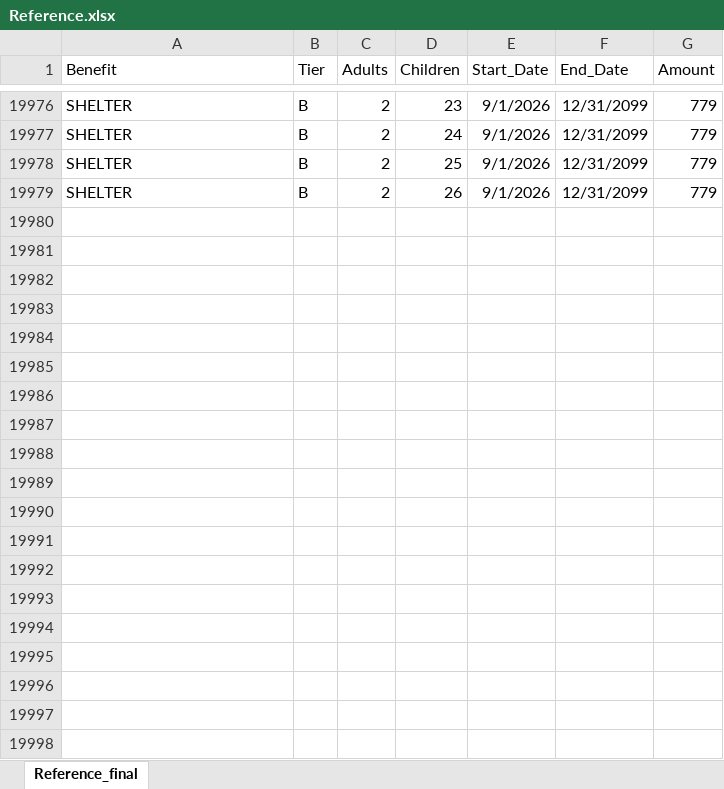
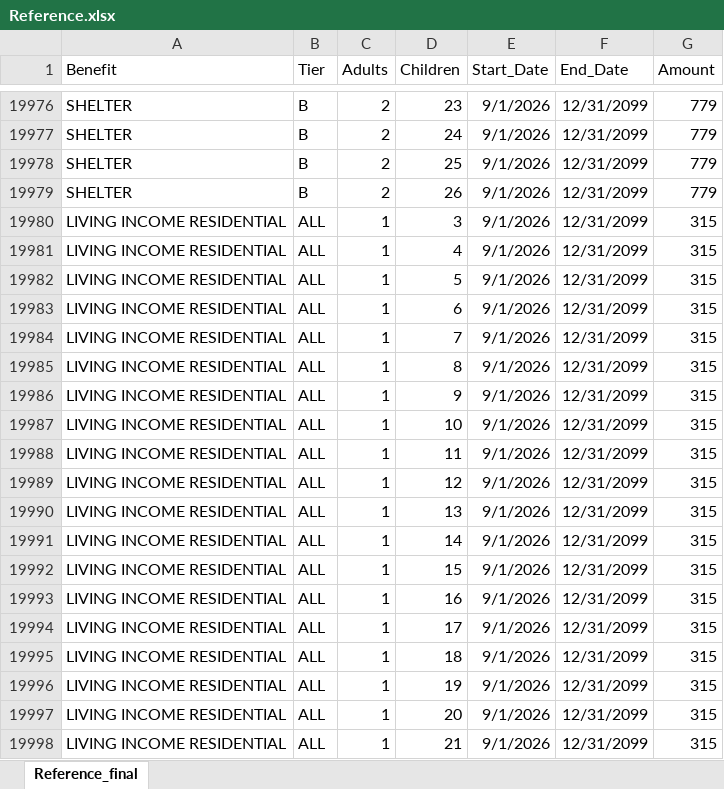
Before and after one commit to alaska2476/SAID-Calculator, an Excel workbook: Reference.xlsx, sheet Reference_final, drawn as a sheet; only a part is shown, gaps mark what is left out; values as stored, in another font and other column widths than the file's, no borders; the diff covers the shown part only; the diff names each change by its address in the sheet, - before the commit and + after, or states it on an @@ line.

Commit message:
Add files via upload

```diff
--- a/Reference.xlsx (sheet Reference_final)
+++ b/Reference.xlsx (sheet Reference_final)
+row 19980: LIVING INCOME RESIDENTIAL | ALL | 1 | 3 | 9/1/2026 | 12/31/2099 | 315
+row 19981: LIVING INCOME RESIDENTIAL | ALL | 1 | 4 | 9/1/2026 | 12/31/2099 | 315
+row 19982: LIVING INCOME RESIDENTIAL | ALL | 1 | 5 | 9/1/2026 | 12/31/2099 | 315
+row 19983: LIVING INCOME RESIDENTIAL | ALL | 1 | 6 | 9/1/2026 | 12/31/2099 | 315
+row 19984: LIVING INCOME RESIDENTIAL | ALL | 1 | 7 | 9/1/2026 | 12/31/2099 | 315
+row 19985: LIVING INCOME RESIDENTIAL | ALL | 1 | 8 | 9/1/2026 | 12/31/2099 | 315
+row 19986: LIVING INCOME RESIDENTIAL | ALL | 1 | 9 | 9/1/2026 | 12/31/2099 | 315
+row 19987: LIVING INCOME RESIDENTIAL | ALL | 1 | 10 | 9/1/2026 | 12/31/2099 | 315
+row 19988: LIVING INCOME RESIDENTIAL | ALL | 1 | 11 | 9/1/2026 | 12/31/2099 | 315
+row 19989: LIVING INCOME RESIDENTIAL | ALL | 1 | 12 | 9/1/2026 | 12/31/2099 | 315
+row 19990: LIVING INCOME RESIDENTIAL | ALL | 1 | 13 | 9/1/2026 | 12/31/2099 | 315
+row 19991: LIVING INCOME RESIDENTIAL | ALL | 1 | 14 | 9/1/2026 | 12/31/2099 | 315
+row 19992: LIVING INCOME RESIDENTIAL | ALL | 1 | 15 | 9/1/2026 | 12/31/2099 | 315
+row 19993: LIVING INCOME RESIDENTIAL | ALL | 1 | 16 | 9/1/2026 | 12/31/2099 | 315
+row 19994: LIVING INCOME RESIDENTIAL | ALL | 1 | 17 | 9/1/2026 | 12/31/2099 | 315
+row 19995: LIVING INCOME RESIDENTIAL | ALL | 1 | 18 | 9/1/2026 | 12/31/2099 | 315
+row 19996: LIVING INCOME RESIDENTIAL | ALL | 1 | 19 | 9/1/2026 | 12/31/2099 | 315
+row 19997: LIVING INCOME RESIDENTIAL | ALL | 1 | 20 | 9/1/2026 | 12/31/2099 | 315
+row 19998: LIVING INCOME RESIDENTIAL | ALL | 1 | 21 | 9/1/2026 | 12/31/2099 | 315
```
Also changed, not shown: 31 added rows and 29 edited cells elsewhere in this sheet.
